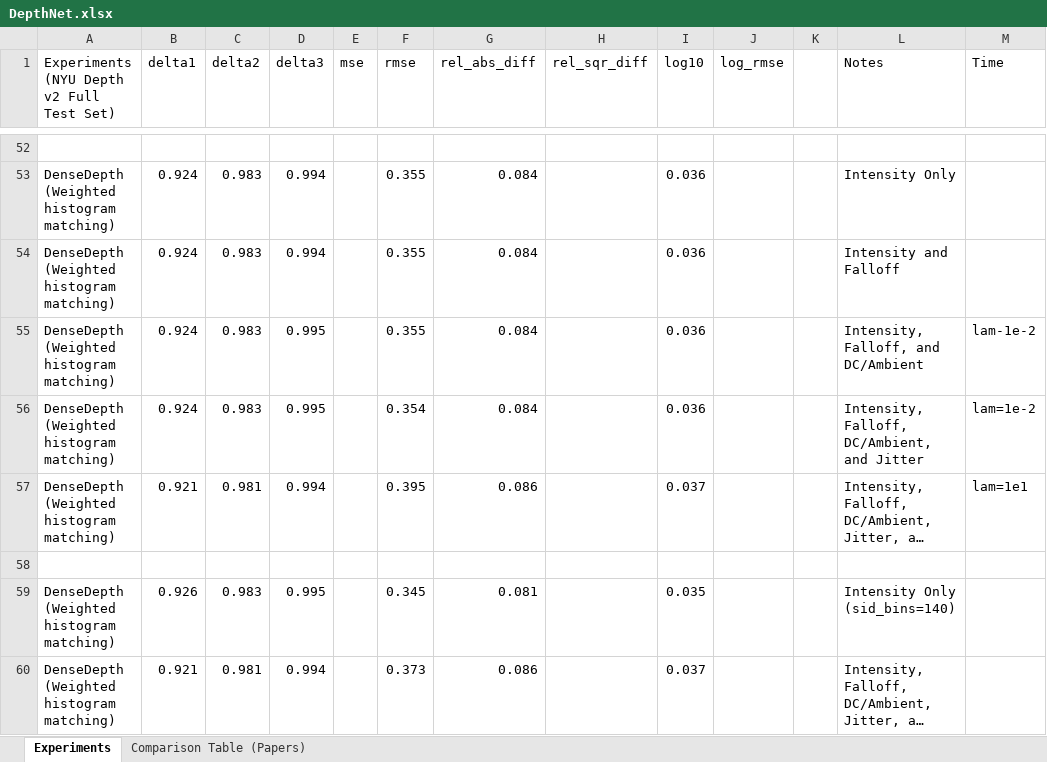
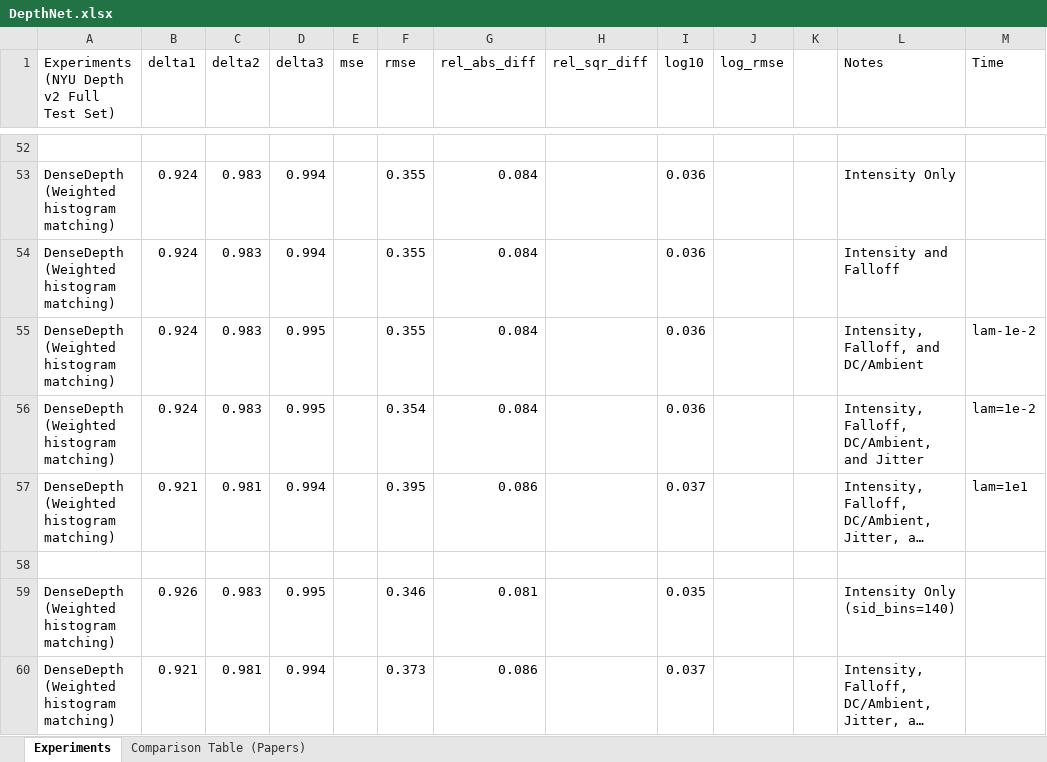
Before and after one commit to computational-imaging/spad_single, an Excel workbook: paper/DepthNet.xlsx, sheet Experiments, drawn as a sheet; only a part is shown, gaps mark what is left out; long unchanged cells end in …; values as stored, in another font and other column widths than the file's, no borders; the diff names each change by its address in the sheet, - before the commit and + after, or states it on an @@ line.

```diff
--- a/paper/DepthNet.xlsx (sheet Experiments)
+++ b/paper/DepthNet.xlsx (sheet Experiments)
-F59 (rmse): 0.345
+F59 (rmse): 0.346
```
Also changed, not shown: 10 other files.
